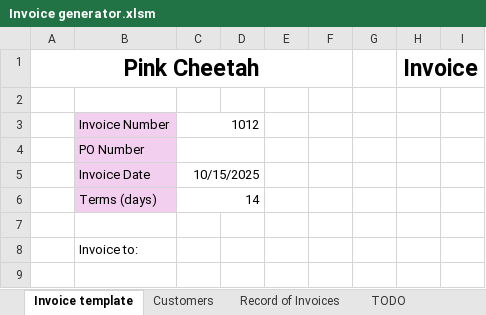
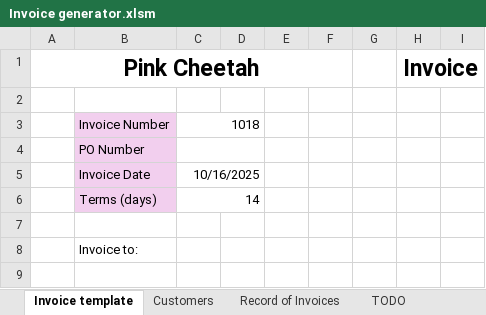
Before and after one commit to KSzkodzinski/VBA, an Excel workbook: Invoice generator/Invoice generator.xlsm, sheet Invoice template, drawn as a sheet; only a part is shown; values as stored, in another font and other column widths than the file's, no borders; charts and pictures not drawn; the diff names each change by its address in the sheet, - before the commit and + after, or states it on an @@ line.

```diff
--- a/Invoice generator/Invoice generator.xlsm (sheet Invoice template)
+++ b/Invoice generator/Invoice generator.xlsm (sheet Invoice template)
-C3: 1012
+C3: 1018
-C5: 10/15/2025
+C5: 10/16/2025
```
Also changed, not shown: sheet TODO.
